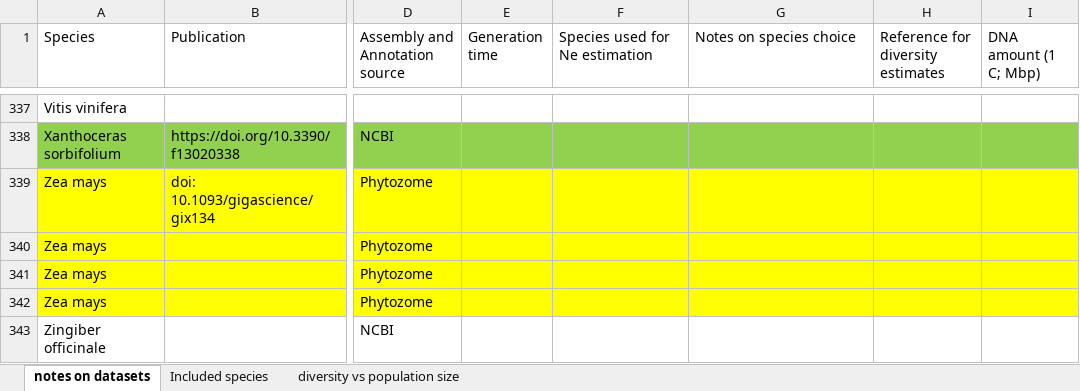
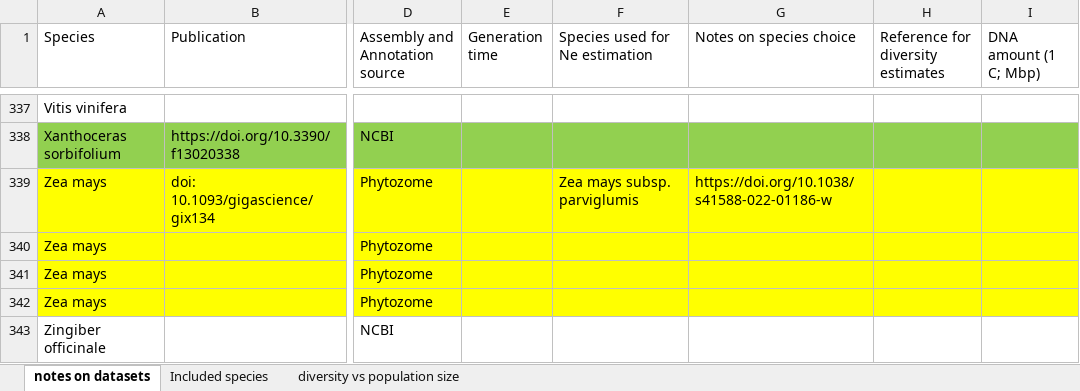
Before and after one commit to milesroberts-123/tajimasDacrossSpecies, an Excel workbook: doc/2022-10-04_allPlantPolymorphisms_bioprojects.xlsx, sheet notes on datasets, drawn as a sheet; only a part is shown, gaps mark what is left out; values as stored, in another font and other column widths than the file's, no borders; the diff covers the shown part only; the diff names each change by its address in the sheet, - before the commit and + after, or states it on an @@ line.

```diff
--- a/doc/2022-10-04_allPlantPolymorphisms_bioprojects.xlsx (sheet notes on datasets)
+++ b/doc/2022-10-04_allPlantPolymorphisms_bioprojects.xlsx (sheet notes on datasets)
-F339 (Species used for Ne estimation): (empty)
+F339 (Species used for Ne estimation): Zea mays subsp. parviglumis
-G339 (Notes on species choice): (empty)
+G339 (Notes on species choice): https://doi.org/10.1038/s41588-022-01186-w
```
Also changed, not shown: 53 edited cells elsewhere in this sheet, 2 other files.
